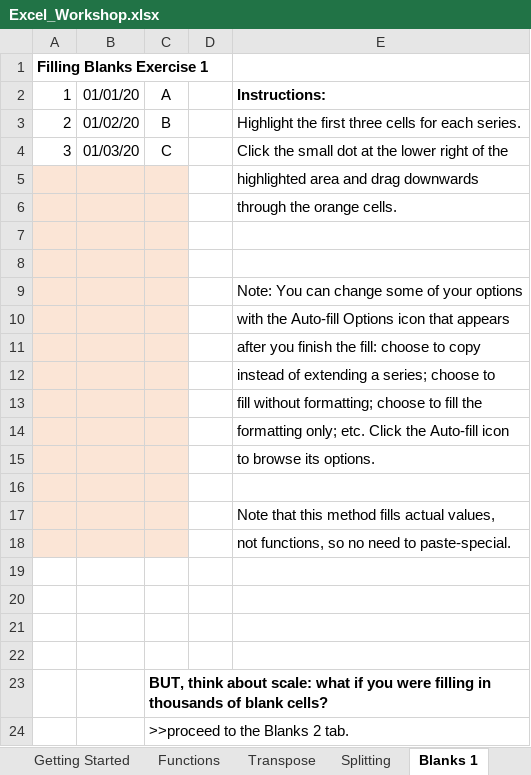
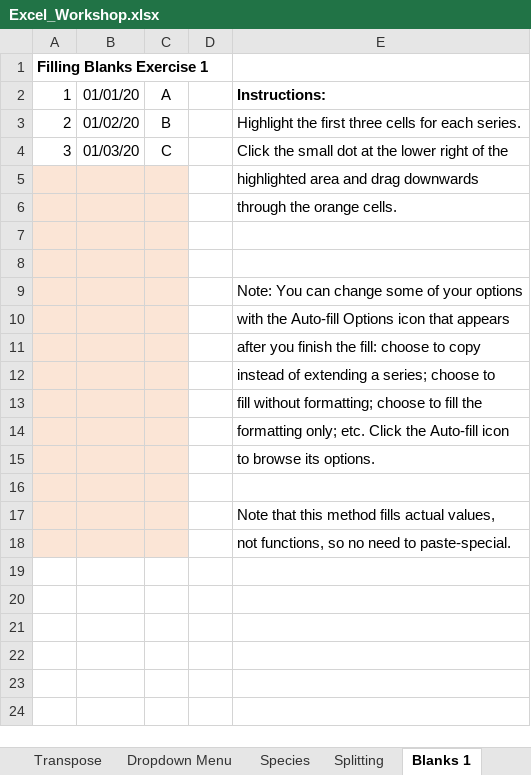
Before and after one commit to UNC-Libraries-data/Excel, an Excel workbook: Excel_Workshop.xlsx, sheet Blanks 1, drawn as a sheet; values as stored, in another font and other column widths than the file's, no borders; the diff names each change by its address in the sheet, - before the commit and + after, or states it on an @@ line.

Commit message:
Add files via upload
with new dropdown menu sheet

```diff
--- a/Excel_Workshop.xlsx (sheet Blanks 1)
+++ b/Excel_Workshop.xlsx (sheet Blanks 1)
+sheet tab: Dropdown Menu
+sheet tab: Species
-row 19: (empty)
-row 20: (empty)
-row 21: (empty)
-row 22: (empty)
-row 23:  |  | BUT, think about scale: what if you were filling in thousands of blank cells?
-row 24:  |  | >>proceed to the Blanks 2 tab.
```
Also changed, not shown: sheet Splitting, sheet Getting Started, sheet Ex_Lookup.
